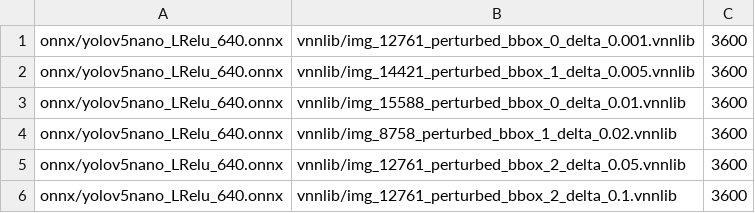
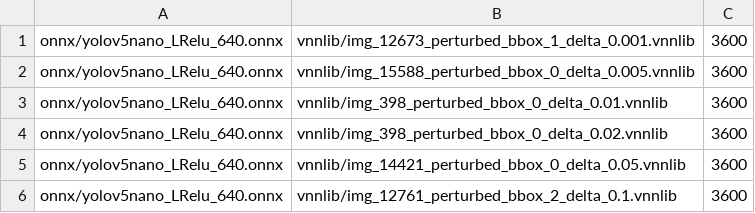
Before and after one commit to ChristopherBrix/vnncomp2023_benchmarks, a CSV file: benchmarks/collins_yolo_robustness/instances.csv, drawn as a sheet.

Commit message:
Updated collins_yolo_robustness
https://github.com/loonwerks/vnncomp2023.git @ 98fef34dfaf4450dfc7a3becb0f15aeba387bbe3, seed 896832480

```diff
--- a/benchmarks/collins_yolo_robustness/instances.csv
+++ b/benchmarks/collins_yolo_robustness/instances.csv
@@ -1,6 +1,6 @@
-onnx/yolov5nano_LRelu_640.onnx,vnnlib/img_12761_perturbed_bbox_0_delta_0.001.vnnlib,3600
-onnx/yolov5nano_LRelu_640.onnx,vnnlib/img_14421_perturbed_bbox_1_delta_0.005.vnnlib,3600
-onnx/yolov5nano_LRelu_640.onnx,vnnlib/img_15588_perturbed_bbox_0_delta_0.01.vnnlib,3600
-onnx/yolov5nano_LRelu_640.onnx,vnnlib/img_8758_perturbed_bbox_1_delta_0.02.vnnlib,3600
-onnx/yolov5nano_LRelu_640.onnx,vnnlib/img_12761_perturbed_bbox_2_delta_0.05.vnnlib,3600
+onnx/yolov5nano_LRelu_640.onnx,vnnlib/img_12673_perturbed_bbox_1_delta_0.001.vnnlib,3600
+onnx/yolov5nano_LRelu_640.onnx,vnnlib/img_15588_perturbed_bbox_0_delta_0.005.vnnlib,3600
+onnx/yolov5nano_LRelu_640.onnx,vnnlib/img_398_perturbed_bbox_0_delta_0.01.vnnlib,3600
+onnx/yolov5nano_LRelu_640.onnx,vnnlib/img_398_perturbed_bbox_0_delta_0.02.vnnlib,3600
+onnx/yolov5nano_LRelu_640.onnx,vnnlib/img_14421_perturbed_bbox_0_delta_0.05.vnnlib,3600
 onnx/yolov5nano_LRelu_640.onnx,vnnlib/img_12761_perturbed_bbox_2_delta_0.1.vnnlib,3600
```
Also changed, not shown: 12 other files.
